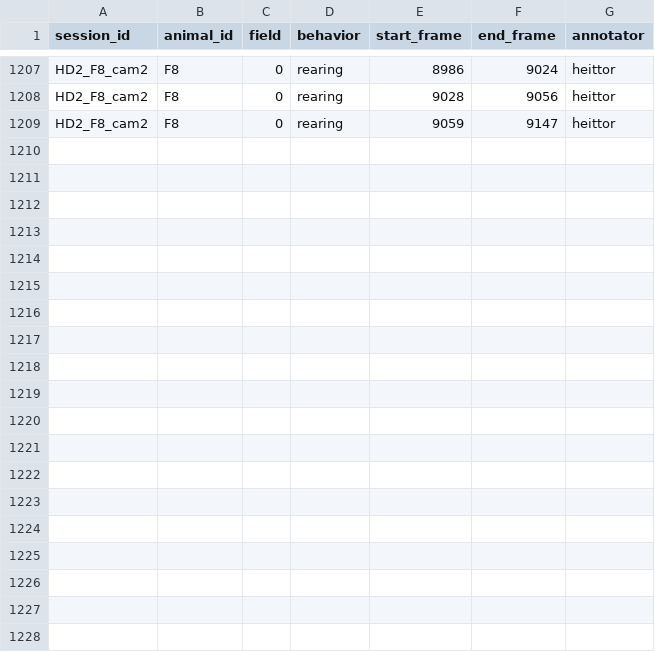
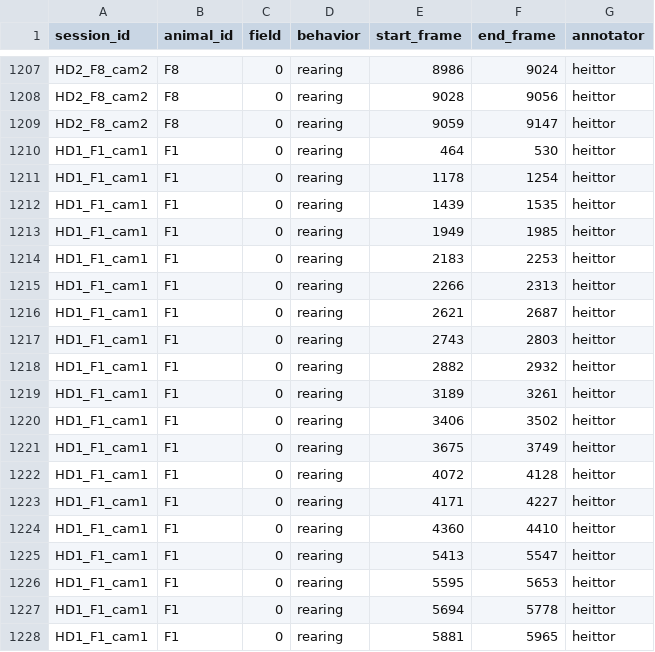
Before and after one commit to heittorvcs/mindtrace-ml, a CSV file: data/session_labels.csv, drawn as a sheet; only a part is shown, gaps mark what is left out; the diff covers the shown part only; the diff names each change by its address in the sheet, - before the commit and + after, or states it on an @@ line.

```diff
--- a/data/session_labels.csv
+++ b/data/session_labels.csv
+row 1210: HD1_F1_cam1 | F1 | 0 | rearing | 464 | 530 | heittor
+row 1211: HD1_F1_cam1 | F1 | 0 | rearing | 1178 | 1254 | heittor
+row 1212: HD1_F1_cam1 | F1 | 0 | rearing | 1439 | 1535 | heittor
+row 1213: HD1_F1_cam1 | F1 | 0 | rearing | 1949 | 1985 | heittor
+row 1214: HD1_F1_cam1 | F1 | 0 | rearing | 2183 | 2253 | heittor
+row 1215: HD1_F1_cam1 | F1 | 0 | rearing | 2266 | 2313 | heittor
+row 1216: HD1_F1_cam1 | F1 | 0 | rearing | 2621 | 2687 | heittor
+row 1217: HD1_F1_cam1 | F1 | 0 | rearing | 2743 | 2803 | heittor
+row 1218: HD1_F1_cam1 | F1 | 0 | rearing | 2882 | 2932 | heittor
+row 1219: HD1_F1_cam1 | F1 | 0 | rearing | 3189 | 3261 | heittor
+row 1220: HD1_F1_cam1 | F1 | 0 | rearing | 3406 | 3502 | heittor
+row 1221: HD1_F1_cam1 | F1 | 0 | rearing | 3675 | 3749 | heittor
+row 1222: HD1_F1_cam1 | F1 | 0 | rearing | 4072 | 4128 | heittor
+row 1223: HD1_F1_cam1 | F1 | 0 | rearing | 4171 | 4227 | heittor
+row 1224: HD1_F1_cam1 | F1 | 0 | rearing | 4360 | 4410 | heittor
+row 1225: HD1_F1_cam1 | F1 | 0 | rearing | 5413 | 5547 | heittor
+row 1226: HD1_F1_cam1 | F1 | 0 | rearing | 5595 | 5653 | heittor
+row 1227: HD1_F1_cam1 | F1 | 0 | rearing | 5694 | 5778 | heittor
+row 1228: HD1_F1_cam1 | F1 | 0 | rearing | 5881 | 5965 | heittor
```
Also changed, not shown: 9 added rows elsewhere in this file, data/session_progress.csv.
